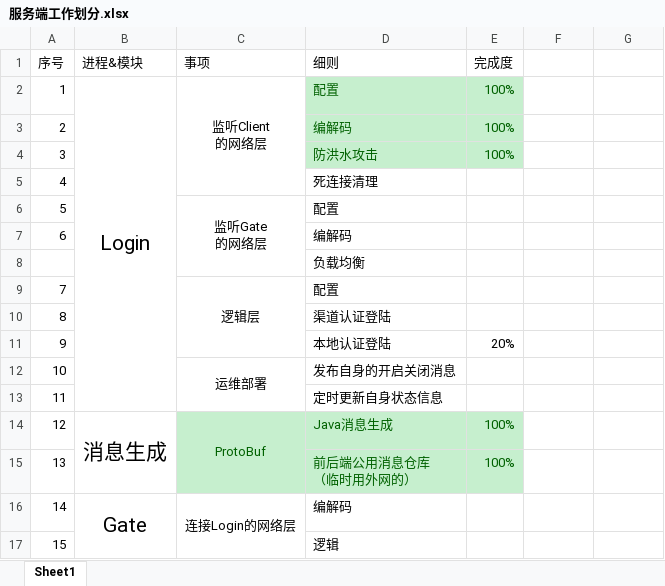
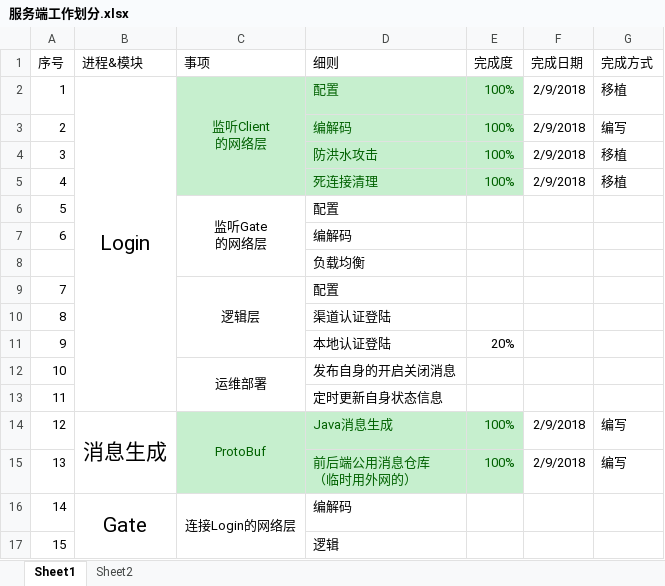
Before and after one commit to sigh667/GenesisServer, an Excel workbook: Document/服务端工作划分.xlsx, sheet Sheet1, drawn as a sheet; only a part is shown; values as stored, in another font and other column widths than the file's, no borders; the diff names each change by its address in the sheet, - before the commit and + after, or states it on an @@ line.

Commit message:
文档

```diff
--- a/Document/服务端工作划分.xlsx (sheet Sheet1)
+++ b/Document/服务端工作划分.xlsx (sheet Sheet1)
+sheet tab: Sheet2
-F1: (empty)
+F1: 完成日期
-G1: (empty)
+G1: 完成方式
-C2:C4 fill: none
+C2:C4 fill: #C6EFCE
-C2 text colour: black
+C2 text colour: #006100
-F2:F5 (完成日期): (empty)
+F2:F5 (完成日期): 2/9/2018
-G2 (完成方式): (empty)
+G2 (完成方式): 移植
-G3 (完成方式): (empty)
+G3 (完成方式): 编写
-G4:G5 (完成方式): (empty)
+G4:G5 (完成方式): 移植
-C5:E5 fill: none
+C5:E5 fill: #C6EFCE
-D5 text colour: black
+D5 text colour: #006100
-E5 (完成度): (empty)
+E5 (完成度): 100%
-F14:F15 (完成日期): (empty)
+F14:F15 (完成日期): 2/9/2018
-G14:G15 (完成方式): (empty)
+G14:G15 (完成方式): 编写
```
